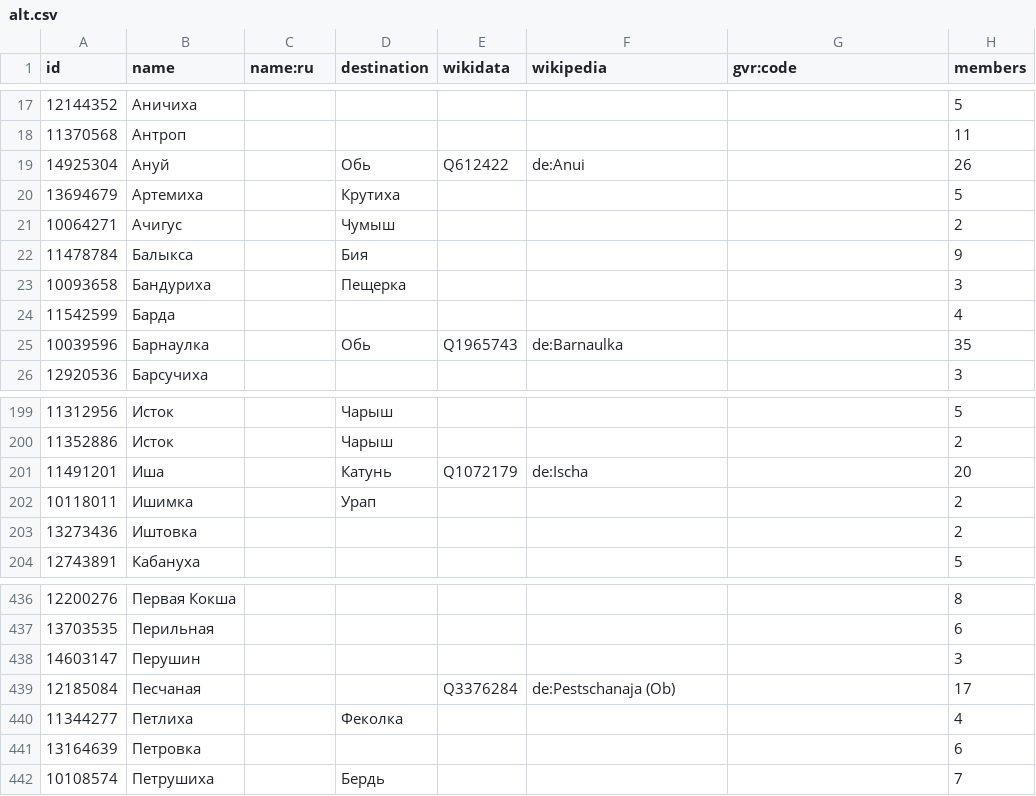
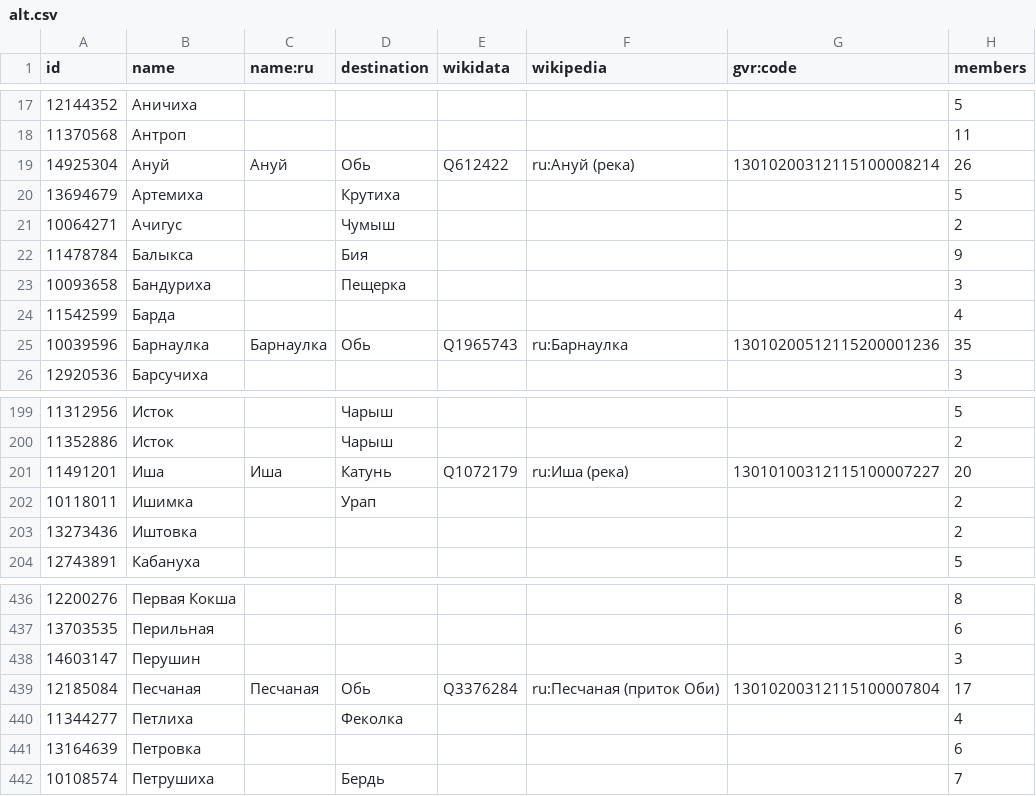
Before and after one commit to sikmir/osm-rivers, a CSV file: alt.csv, drawn as a sheet; only a part is shown, gaps mark what is left out.

```diff
--- a/alt.csv
+++ b/alt.csv
@@ -18,3 +18,3 @@ id,name,name:ru,destination,wikidata,wikipedia,gvr:code,members
 11370568,"Антроп",,,,,,11
-14925304,"Ануй",,"Обь","Q612422","de:Anui",,26
+14925304,"Ануй","Ануй","Обь","Q612422","ru:Ануй (река)","13010200312115100008214",26
 13694679,"Артемиха",,"Крутиха",,,,5
@@ -24,3 +24,3 @@ id,name,name:ru,destination,wikidata,wikipedia,gvr:code,members
 11542599,"Барда",,,,,,4
-10039596,"Барнаулка",,"Обь","Q1965743","de:Barnaulka",,35
+10039596,"Барнаулка","Барнаулка","Обь","Q1965743","ru:Барнаулка","13010200512115200001236",35
 12920536,"Барсучиха",,,,,,3
@@ -200,3 +200,3 @@ id,name,name:ru,destination,wikidata,wikipedia,gvr:code,members
 11352886,"Исток",,"Чарыш",,,,2
-11491201,"Иша",,"Катунь","Q1072179","de:Ischa",,20
+11491201,"Иша","Иша","Катунь","Q1072179","ru:Иша (река)","13010100312115100007227",20
 10118011,"Ишимка",,"Урап",,,,2
@@ -438,3 +438,3 @@ id,name,name:ru,destination,wikidata,wikipedia,gvr:code,members
 14603147,"Перушин",,,,,,3
-12185084,"Песчаная",,,"Q3376284","de:Pestschanaja (Ob)",,17
+12185084,"Песчаная","Песчаная","Обь","Q3376284","ru:Песчаная (приток Оби)","13010200312115100007804",17
 11344277,"Петлиха",,"Феколка",,,,4
```
Also changed, not shown: ali.csv, kao.csv, 28 other files.
